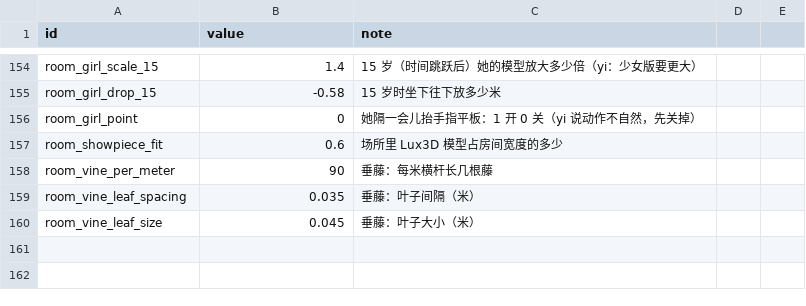
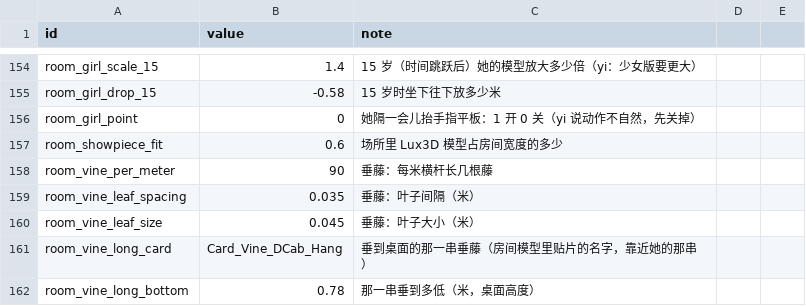
Before and after one commit to yijiuxia/to-you-tomorrow, a CSV file: data/balance.csv, drawn as a sheet; only a part is shown, gaps mark what is left out; the diff names each change by its address in the sheet, - before the commit and + after, or states it on an @@ line.

```diff
--- a/data/balance.csv
+++ b/data/balance.csv
+row 161: room_vine_long_card | Card_Vine_DCab_Hang | 垂到桌面的那一串垂藤（房间模型里贴片的名字，靠近她的那串）
+row 162: room_vine_long_bottom | 0.78 | 那一串垂到多低（米，桌面高度）
```
Also changed, not shown: 1 other file.
